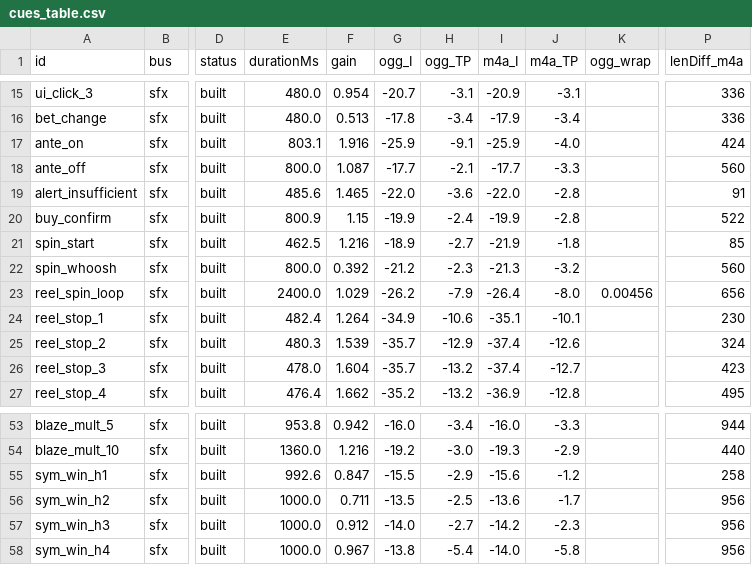
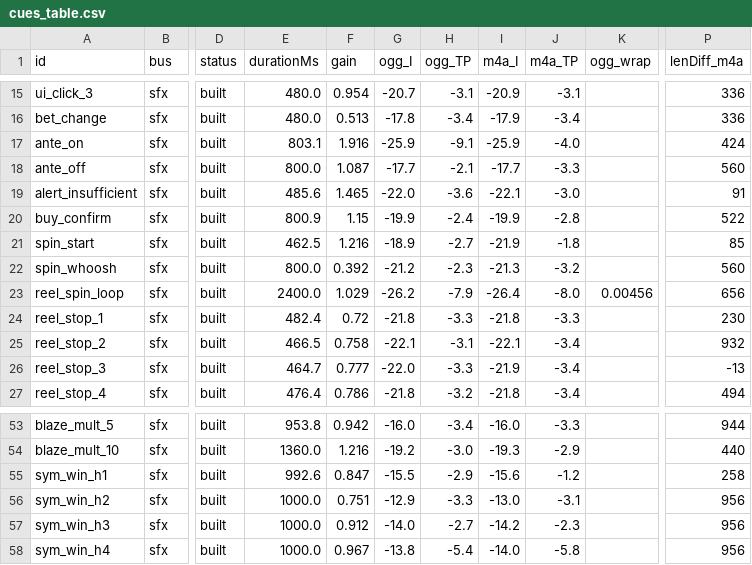
Before and after one commit to realBiffTannen/piggy-firefighters, a CSV file: audio/qa/cues_table.csv, drawn as a sheet; only a part is shown, gaps mark what is left out; the diff covers the shown part only; the diff names each change by its address in the sheet, - before the commit and + after, or states it on an @@ line.

```diff
--- a/audio/qa/cues_table.csv
+++ b/audio/qa/cues_table.csv
-I19 (m4a_I): -22.0
+I19 (m4a_I): -22.1
-J19 (m4a_TP): -2.8
+J19 (m4a_TP): -3.0
-F24 (gain): 1.264
+F24 (gain): 0.72
-G24 (ogg_I): -34.9
+G24 (ogg_I): -21.8
-H24 (ogg_TP): -10.6
+H24 (ogg_TP): -3.3
-I24 (m4a_I): -35.1
+I24 (m4a_I): -21.8
-J24 (m4a_TP): -10.1
+J24 (m4a_TP): -3.3
-E25 (durationMs): 480.3
+E25 (durationMs): 466.5
-F25 (gain): 1.539
+F25 (gain): 0.758
-G25 (ogg_I): -35.7
+G25 (ogg_I): -22.1
-H25 (ogg_TP): -12.9
+H25 (ogg_TP): -3.1
-I25 (m4a_I): -37.4
+I25 (m4a_I): -22.1
-J25 (m4a_TP): -12.6
+J25 (m4a_TP): -3.4
-P25 (lenDiff_m4a): 324
+P25 (lenDiff_m4a): 932
-E26 (durationMs): 478.0
+E26 (durationMs): 464.7
-F26 (gain): 1.604
+F26 (gain): 0.777
-G26 (ogg_I): -35.7
+G26 (ogg_I): -22.0
-H26 (ogg_TP): -13.2
+H26 (ogg_TP): -3.3
-I26 (m4a_I): -37.4
+I26 (m4a_I): -21.9
-J26 (m4a_TP): -12.7
+J26 (m4a_TP): -3.4
-P26 (lenDiff_m4a): 423
+P26 (lenDiff_m4a): -13
-F27 (gain): 1.662
+F27 (gain): 0.786
-G27 (ogg_I): -35.2
+G27 (ogg_I): -21.8
-H27 (ogg_TP): -13.2
+H27 (ogg_TP): -3.2
-I27 (m4a_I): -36.9
+I27 (m4a_I): -21.8
-J27 (m4a_TP): -12.8
+J27 (m4a_TP): -3.4
-P27 (lenDiff_m4a): 495
+P27 (lenDiff_m4a): 494
-F56 (gain): 0.711
+F56 (gain): 0.751
-G56 (ogg_I): -13.5
+G56 (ogg_I): -12.9
-H56 (ogg_TP): -2.5
+H56 (ogg_TP): -3.3
-I56 (m4a_I): -13.6
+I56 (m4a_I): -13.0
-J56 (m4a_TP): -1.7
+J56 (m4a_TP): -3.1
```
Also changed, not shown: 28 edited cells elsewhere in this file, audio/qa/mix_pass.csv, 19 other files.
